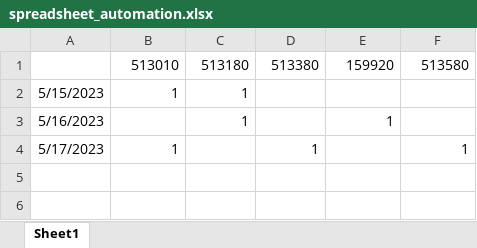
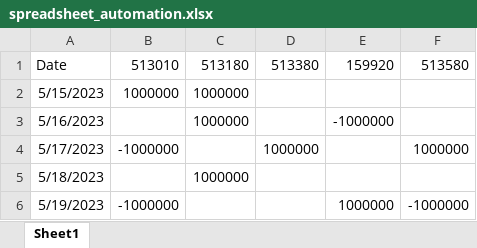
Before and after one commit to MageYes/spreadsheet_automation, an Excel workbook: spreadsheet_automation.xlsx, sheet Sheet1, drawn as a sheet; values as stored, in another font and other column widths than the file's, no borders; the diff names each change by its address in the sheet, - before the commit and + after, or states it on an @@ line.

```diff
--- a/spreadsheet_automation.xlsx (sheet Sheet1)
+++ b/spreadsheet_automation.xlsx (sheet Sheet1)
-A1: (empty)
+A1: Date
-B2: 1
+B2: 1000000
-C2:C3: 1
+C2:C3: 1000000
-E3: 1
+E3: -1000000
-B4: 1
+B4: -1000000
-D4: 1
+D4: 1000000
-F4: 1
+F4: 1000000
+row 5: 5/18/2023 |  | 1000000
+row 6: 5/19/2023 | -1000000 |  |  | 1000000 | -1000000
```
Also changed, not shown: 5 other files.
